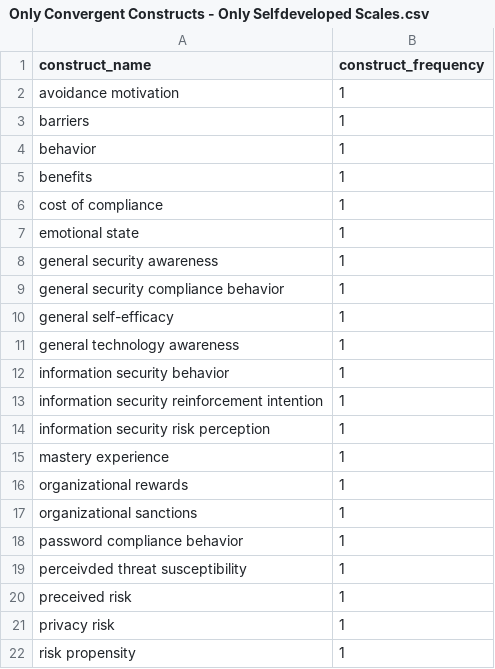
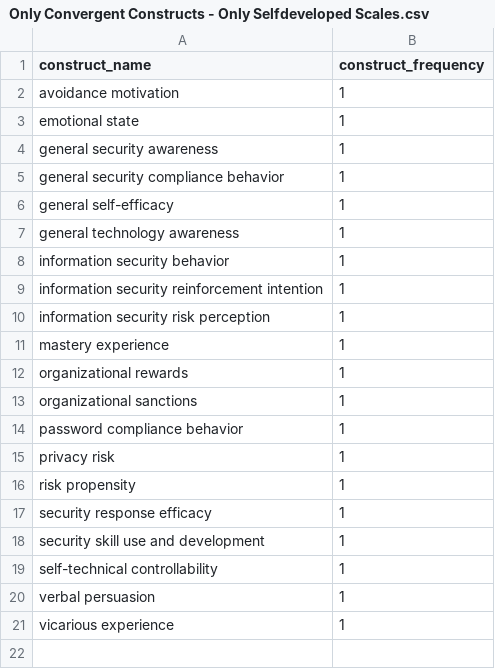
Before and after one commit to neleborgert/CSE-review, a CSV file: code/results/Only Convergent Constructs - Only Selfdeveloped Scales.csv, drawn as a sheet; only a part is shown; the shorter side is filled out with more unchanged rows.

```diff
--- a/code/results/Only Convergent Constructs - Only Selfdeveloped Scales.csv
+++ b/code/results/Only Convergent Constructs - Only Selfdeveloped Scales.csv
@@ -2,6 +2,2 @@ construct_name;construct_frequency
 avoidance motivation;1
-barriers;1
-behavior;1
-benefits;1
-cost of compliance;1
 emotional state;1
@@ -19,4 +15,2 @@ organizational sanctions;1
 password compliance behavior;1
-perceivded threat susceptibility;1
-preceived risk;1
 privacy risk;1
```
Also changed, not shown: code/results/Counts of All Convergent Constructs - Only Selfdeveloped Scales.csv, code/results/Counts of All Discriminant Constructs - Only Selfdeveloped Scales.csv, 2 other files.
